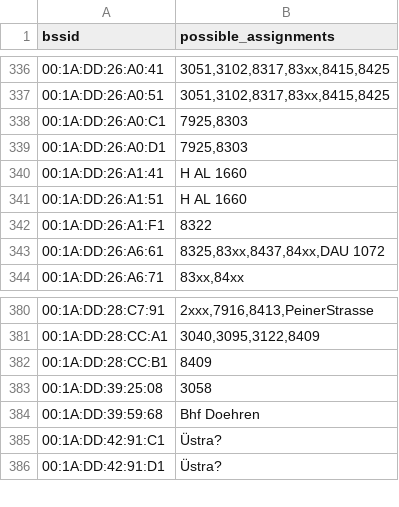
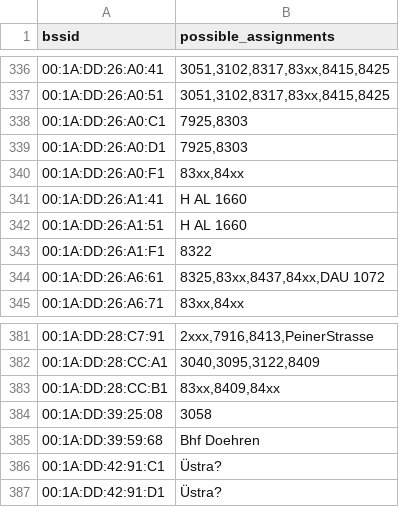
Before and after one commit to MrKrisKrisu/Public-transport-tracking-data, a CSV file: unsorted assignments.csv, drawn as a sheet; only a part is shown, gaps mark what is left out.

Commit message:
database dump 1598997603

```diff
--- a/unsorted assignments.csv
+++ b/unsorted assignments.csv
@@ -339,2 +339,3 @@ bssid,possible_assignments
 00:1A:DD:26:A0:D1,"7925,8303"
+00:1A:DD:26:A0:F1,"83xx,84xx"
 00:1A:DD:26:A1:41,"H AL 1660"
@@ -381,3 +382,3 @@ bssid,possible_assignments
 00:1A:DD:28:CC:A1,"3040,3095,3122,8409"
-00:1A:DD:28:CC:B1,8409
+00:1A:DD:28:CC:B1,"83xx,8409,84xx"
 00:1A:DD:39:25:08,3058
```
